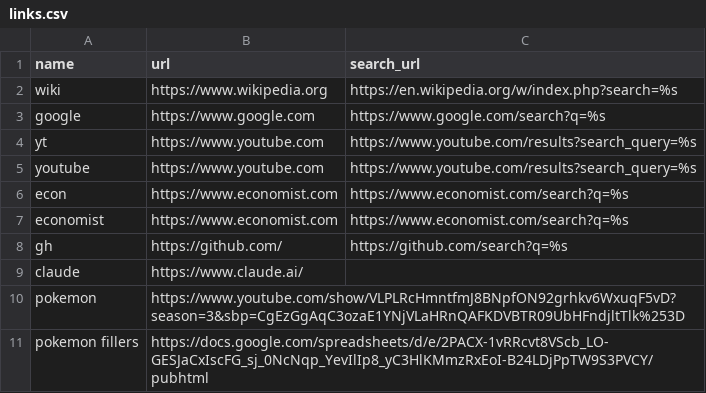
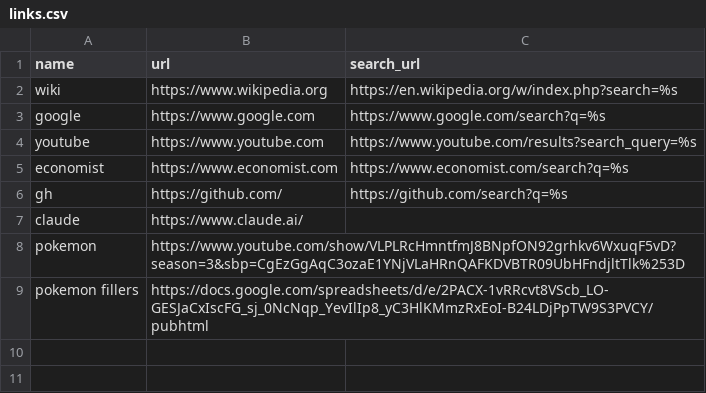
Before and after one commit to lucasbraune/golinks, a CSV file: data/links.csv, drawn as a sheet; the diff names each change by its address in the sheet, - before the commit and + after, or states it on an @@ line.

```diff
--- a/data/links.csv
+++ b/data/links.csv
-row 4: yt | https://www.youtube.com | https://www.youtube.com/results?search_query=%s
-row 6: econ | https://www.economist.com | https://www.economist.com/search?q=%s
```
Also changed, not shown: 8 other files.
